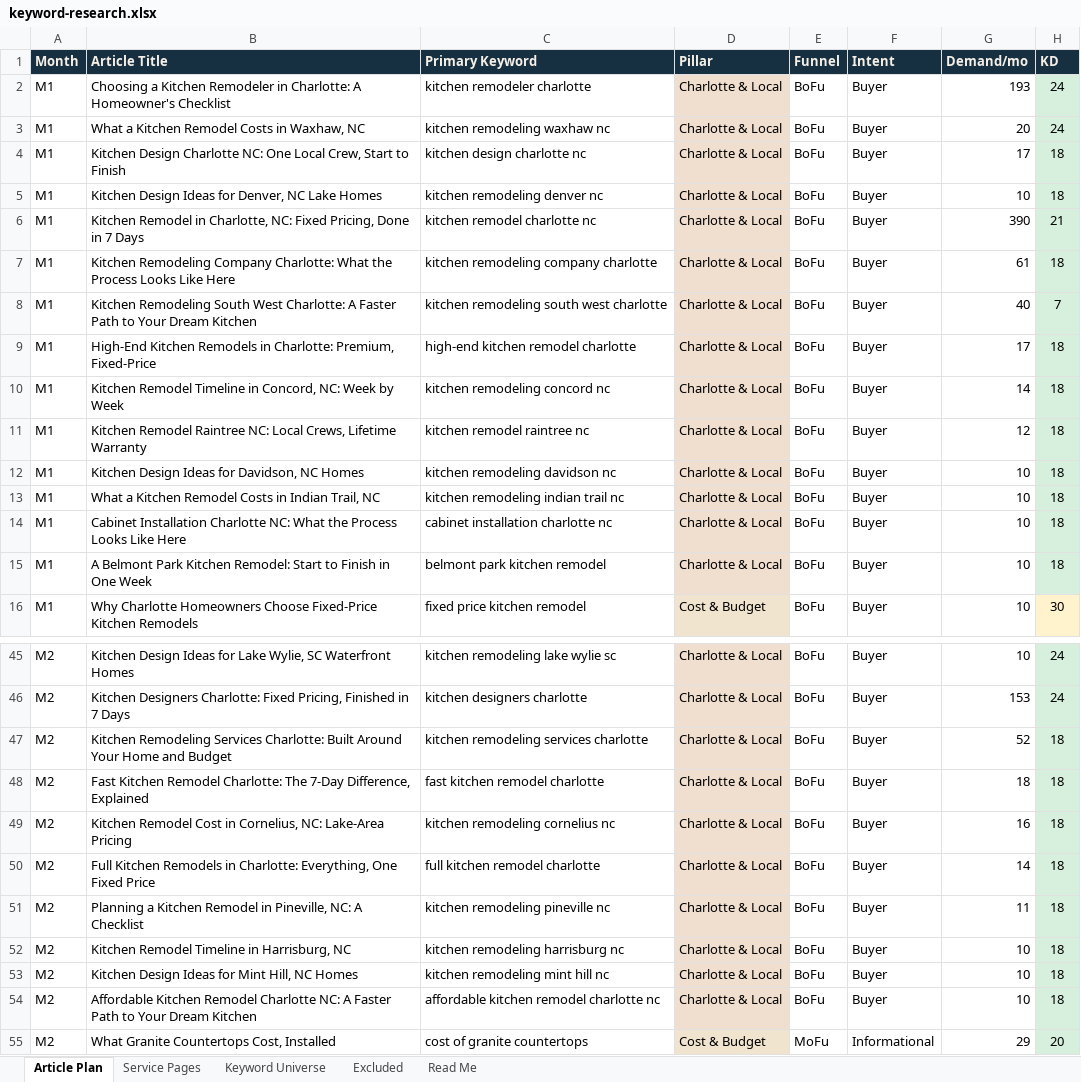
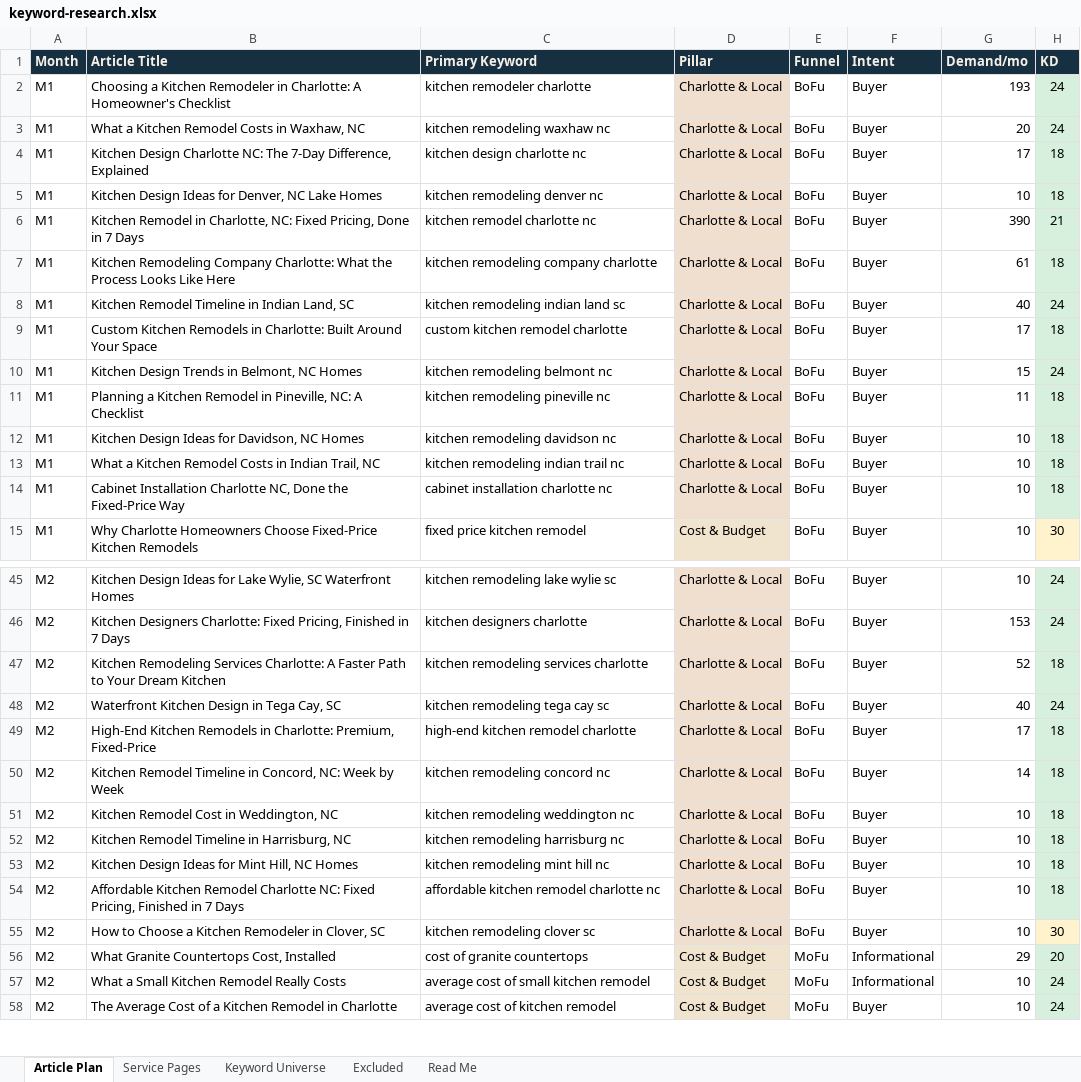
Before and after one commit to jonestj-boop/decks, an Excel workbook: decks/7-day-kitchens/keyword-research.xlsx, sheet Article Plan, drawn as a sheet; only a part is shown, gaps mark what is left out; the shorter side is filled out with more unchanged rows; values as stored, in another font and other column widths than the file's, no borders; removed rows and columns are numbered as before the commit, all else as after; the diff covers the shown part only; the diff names each change by its address in the sheet, - before the commit and + after, or states it on an @@ line.

```diff
--- a/decks/7-day-kitchens/keyword-research.xlsx (sheet Article Plan)
+++ b/decks/7-day-kitchens/keyword-research.xlsx (sheet Article Plan)
-B4 (Article Title): …Charlotte NC: One Local Crew, Start to Finish
+B4 (Article Title): …Charlotte NC: The 7-Day Difference, Explained
-B8 (Article Title): Kitchen Remodeling South West Charlotte: A Faster Path to Your Dream Kitchen
+B8 (Article Title): Kitchen Remodel Timeline in Indian Land, SC
-C8 (Primary Keyword): kitchen remodeling south west charlotte
+C8 (Primary Keyword): kitchen remodeling indian land sc
-H8 (KD): 7
+H8 (KD): 24
-B9 (Article Title): High-End Kitchen Remodels in Charlotte: Premium, Fixed-Price
+B9 (Article Title): Custom Kitchen Remodels in Charlotte: Built Around Your Space
-C9 (Primary Keyword): high-end kitchen remodel charlotte
+C9 (Primary Keyword): custom kitchen remodel charlotte
-B10 (Article Title): Kitchen Remodel Timeline in Concord, NC: Week by Week
+B10 (Article Title): Kitchen Design Trends in Belmont, NC Homes
-C10 (Primary Keyword): kitchen remodeling concord nc
+C10 (Primary Keyword): kitchen remodeling belmont nc
-G10 (Demand/mo): 14
+G10 (Demand/mo): 15
-H10 (KD): 18
+H10 (KD): 24
-B11 (Article Title): Kitchen Remodel Raintree NC: Local Crews, Lifetime Warranty
+B11 (Article Title): Planning a Kitchen Remodel in Pineville, NC: A Checklist
-C11 (Primary Keyword): kitchen remodel raintree nc
+C11 (Primary Keyword): kitchen remodeling pineville nc
-G11 (Demand/mo): 12
+G11 (Demand/mo): 11
-B14 (Article Title): …Installation Charlotte NC: What the Process Looks Like Here
+B14 (Article Title): …Installation Charlotte NC, Done the Fixed-Price Way
-row 15: M1 | A Belmont Park Kitchen Remodel: Start to Finish in One Week | belmont park kitchen remodel | Charlotte & Local | BoFu | Buyer | 10 | 18
-B47 (Article Title): …Services Charlotte: Built Around Your Home and Budget
+B47 (Article Title): …Services Charlotte: A Faster Path to Your Dream Kitchen
-B48 (Article Title): Fast Kitchen Remodel Charlotte: The 7-Day Difference, Explained
+B48 (Article Title): Waterfront Kitchen Design in Tega Cay, SC
-C48 (Primary Keyword): fast kitchen remodel charlotte
+C48 (Primary Keyword): kitchen remodeling tega cay sc
-G48 (Demand/mo): 18
+G48 (Demand/mo): 40
-H48 (KD): 18
+H48 (KD): 24
-B49 (Article Title): Kitchen Remodel Cost in Cornelius, NC: Lake-Area Pricing
+B49 (Article Title): High-End Kitchen Remodels in Charlotte: Premium, Fixed-Price
-C49 (Primary Keyword): kitchen remodeling cornelius nc
+C49 (Primary Keyword): high-end kitchen remodel charlotte
-G49 (Demand/mo): 16
+G49 (Demand/mo): 17
-B50 (Article Title): Full Kitchen Remodels in Charlotte: Everything, One Fixed Price
+B50 (Article Title): Kitchen Remodel Timeline in Concord, NC: Week by Week
-C50 (Primary Keyword): full kitchen remodel charlotte
+C50 (Primary Keyword): kitchen remodeling concord nc
-B51 (Article Title): Planning a Kitchen Remodel in Pineville, NC: A Checklist
+B51 (Article Title): Kitchen Remodel Cost in Weddington, NC
-C51 (Primary Keyword): kitchen remodeling pineville nc
+C51 (Primary Keyword): kitchen remodeling weddington nc
-G51 (Demand/mo): 11
+G51 (Demand/mo): 10
-B54 (Article Title): …Charlotte NC: A Faster Path to Your Dream Kitchen
+B54 (Article Title): …Charlotte NC: Fixed Pricing, Finished in 7 Days
+row 55: M2 | How to Choose a Kitchen Remodeler in Clover, SC | kitchen remodeling clover sc | Charlotte & Local | BoFu | Buyer | 10 | 30
```
Also changed, not shown: 1 added row, 1 removed row and 15 edited cells elsewhere in this sheet, sheet Keyword Universe, sheet Excluded, sheet Service Pages, 1 other file.
